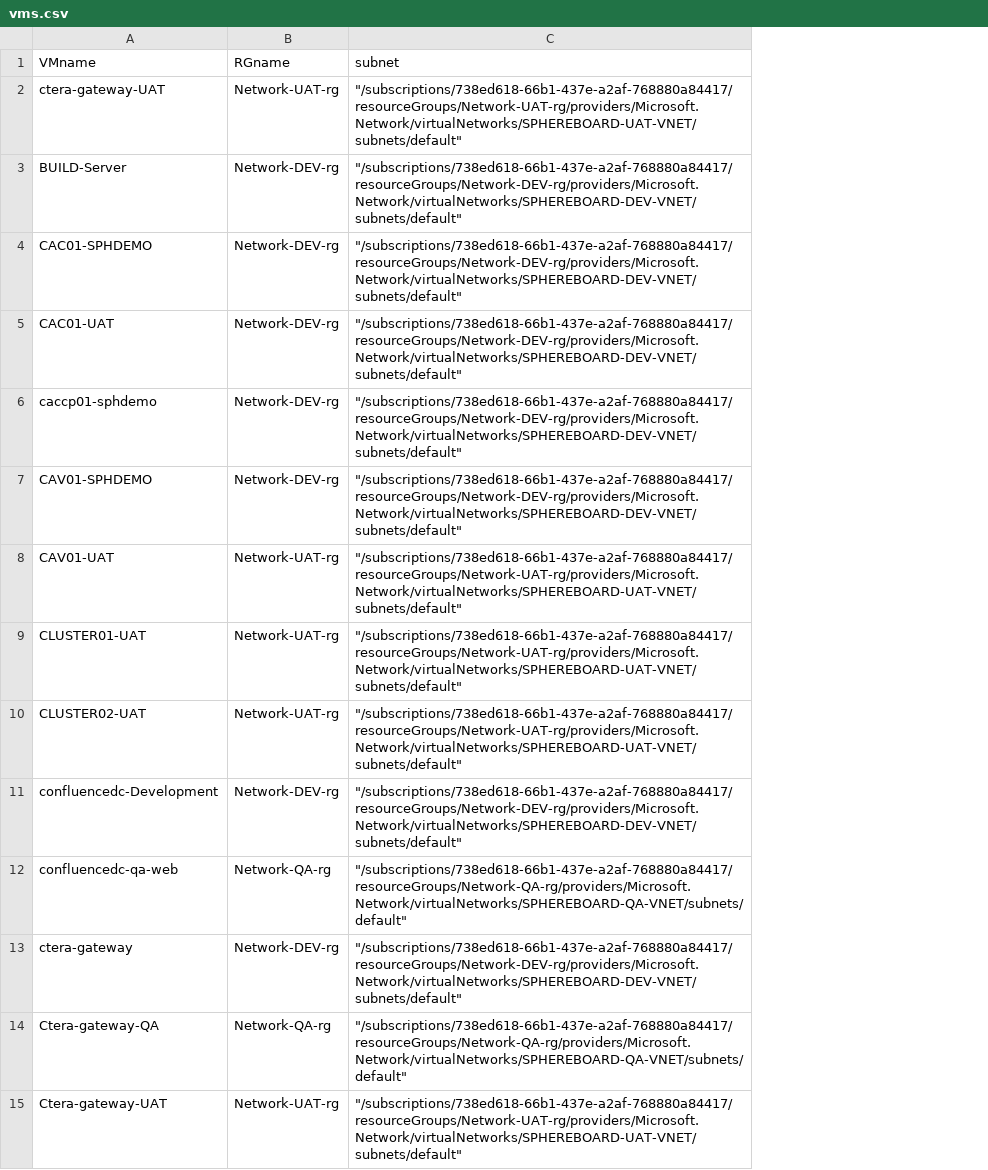
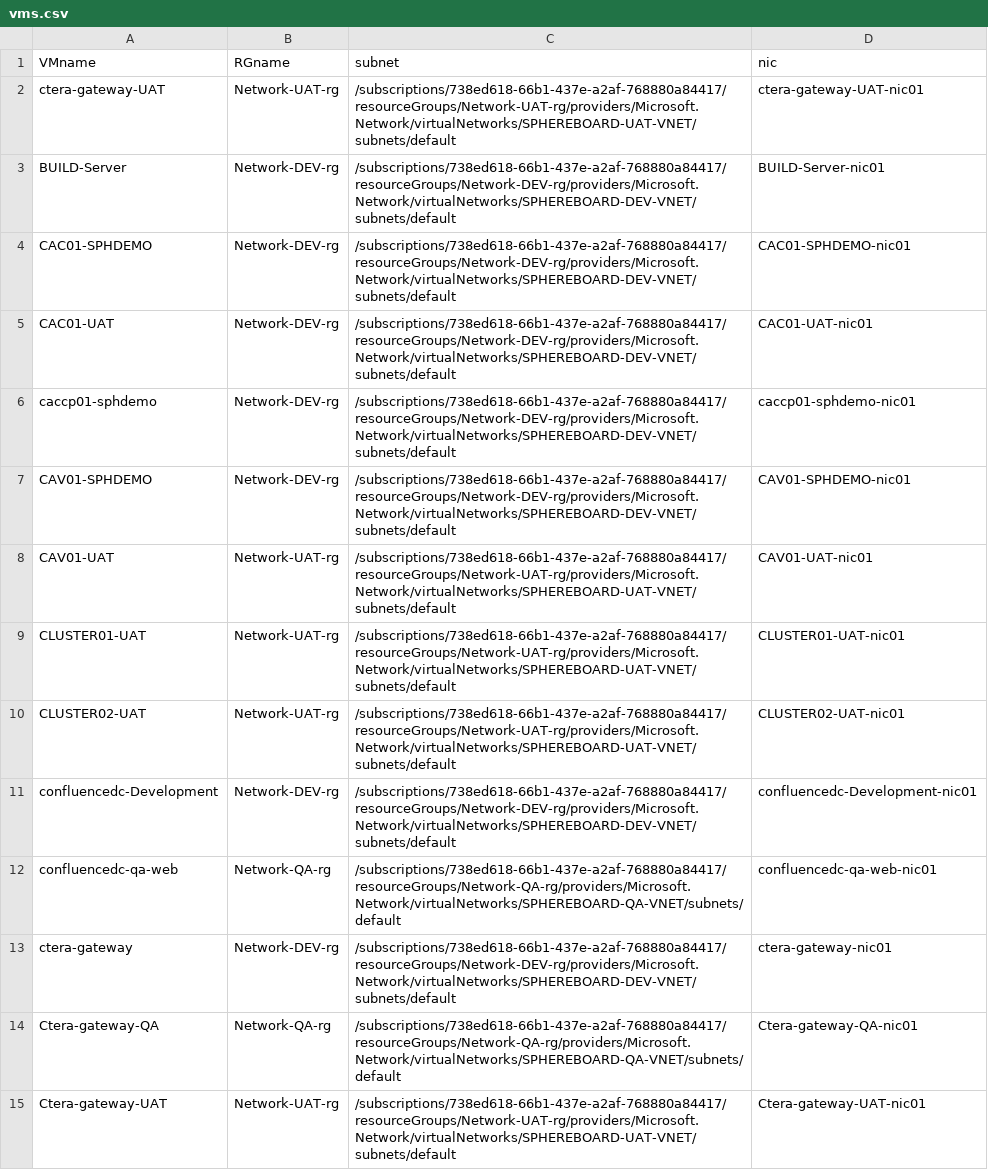
Before and after one commit to shochendoner/azure, a CSV file: vms.csv, drawn as a sheet; only a part is shown; the diff covers the shown part only; the diff names each change by its address in the sheet, - before the commit and + after, or states it on an @@ line.

```diff
--- a/vms.csv
+++ b/vms.csv
+column D (nic), rows 2-15: ctera-gateway-UAT-nic01 | BUILD-Server-nic01 | CAC01-SPHDEMO-nic01 | CAC01-UAT-nic01 | caccp01-sphdemo-nic01 | CAV01-SPHDEMO-nic01 | CAV01-UAT-nic01 | CLUSTER01-UAT-nic01 | CLUSTER02-UAT-nic01 | confluencedc-Development-nic01 | confluencedc-qa-web-nic01 | ctera-gateway-nic01 | Ctera-gateway-QA-nic01 | Ctera-gateway-UAT-nic01
-C2 (subnet): "/subscriptions/738ed618-66b1-437e-a2af-768880a84417/resourceGroups/Network-UAT-rg/providers/Microsoft.Network/virtualNetworks/SPHEREBOARD-UAT-VNET/subnets/default"
+C2 (subnet): /subscriptions/738ed618-66b1-437e-a2af-768880a84417/resourceGroups/Network-UAT-rg/providers/Microsoft.Network/virtualNetworks/SPHEREBOARD-UAT-VNET/subnets/default
-C3:C7 (subnet): "/subscriptions/738ed618-66b1-437e-a2af-768880a84417/resourceGroups/Network-DEV-rg/providers/Microsoft.Network/virtualNetworks/SPHEREBOARD-DEV-VNET/subnets/default"
+C3:C7 (subnet): /subscriptions/738ed618-66b1-437e-a2af-768880a84417/resourceGroups/Network-DEV-rg/providers/Microsoft.Network/virtualNetworks/SPHEREBOARD-DEV-VNET/subnets/default
-C8:C10 (subnet): "/subscriptions/738ed618-66b1-437e-a2af-768880a84417/resourceGroups/Network-UAT-rg/providers/Microsoft.Network/virtualNetworks/SPHEREBOARD-UAT-VNET/subnets/default"
+C8:C10 (subnet): /subscriptions/738ed618-66b1-437e-a2af-768880a84417/resourceGroups/Network-UAT-rg/providers/Microsoft.Network/virtualNetworks/SPHEREBOARD-UAT-VNET/subnets/default
-C11 (subnet): "/subscriptions/738ed618-66b1-437e-a2af-768880a84417/resourceGroups/Network-DEV-rg/providers/Microsoft.Network/virtualNetworks/SPHEREBOARD-DEV-VNET/subnets/default"
+C11 (subnet): /subscriptions/738ed618-66b1-437e-a2af-768880a84417/resourceGroups/Network-DEV-rg/providers/Microsoft.Network/virtualNetworks/SPHEREBOARD-DEV-VNET/subnets/default
-C12 (subnet): "/subscriptions/738ed618-66b1-437e-a2af-768880a84417/resourceGroups/Network-QA-rg/providers/Microsoft.Network/virtualNetworks/SPHEREBOARD-QA-VNET/subnets/default"
+C12 (subnet): /subscriptions/738ed618-66b1-437e-a2af-768880a84417/resourceGroups/Network-QA-rg/providers/Microsoft.Network/virtualNetworks/SPHEREBOARD-QA-VNET/subnets/default
-C13 (subnet): "/subscriptions/738ed618-66b1-437e-a2af-768880a84417/resourceGroups/Network-DEV-rg/providers/Microsoft.Network/virtualNetworks/SPHEREBOARD-DEV-VNET/subnets/default"
+C13 (subnet): /subscriptions/738ed618-66b1-437e-a2af-768880a84417/resourceGroups/Network-DEV-rg/providers/Microsoft.Network/virtualNetworks/SPHEREBOARD-DEV-VNET/subnets/default
-C14 (subnet): "/subscriptions/738ed618-66b1-437e-a2af-768880a84417/resourceGroups/Network-QA-rg/providers/Microsoft.Network/virtualNetworks/SPHEREBOARD-QA-VNET/subnets/default"
+C14 (subnet): /subscriptions/738ed618-66b1-437e-a2af-768880a84417/resourceGroups/Network-QA-rg/providers/Microsoft.Network/virtualNetworks/SPHEREBOARD-QA-VNET/subnets/default
-C15 (subnet): "/subscriptions/738ed618-66b1-437e-a2af-768880a84417/resourceGroups/Network-UAT-rg/providers/Microsoft.Network/virtualNetworks/SPHEREBOARD-UAT-VNET/subnets/default"
+C15 (subnet): /subscriptions/738ed618-66b1-437e-a2af-768880a84417/resourceGroups/Network-UAT-rg/providers/Microsoft.Network/virtualNetworks/SPHEREBOARD-UAT-VNET/subnets/default
```
Also changed, not shown: 158 edited cells elsewhere in this file, 1 other file.
